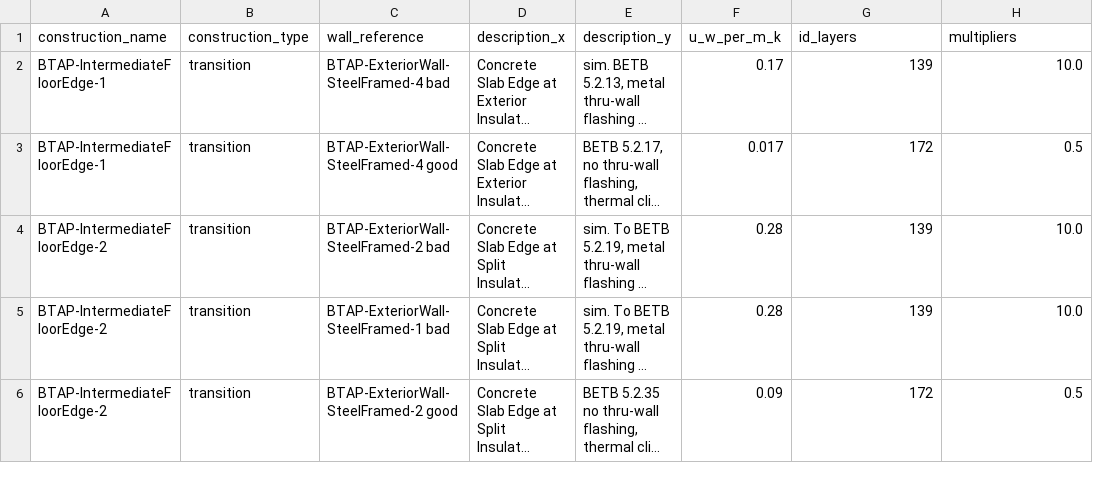
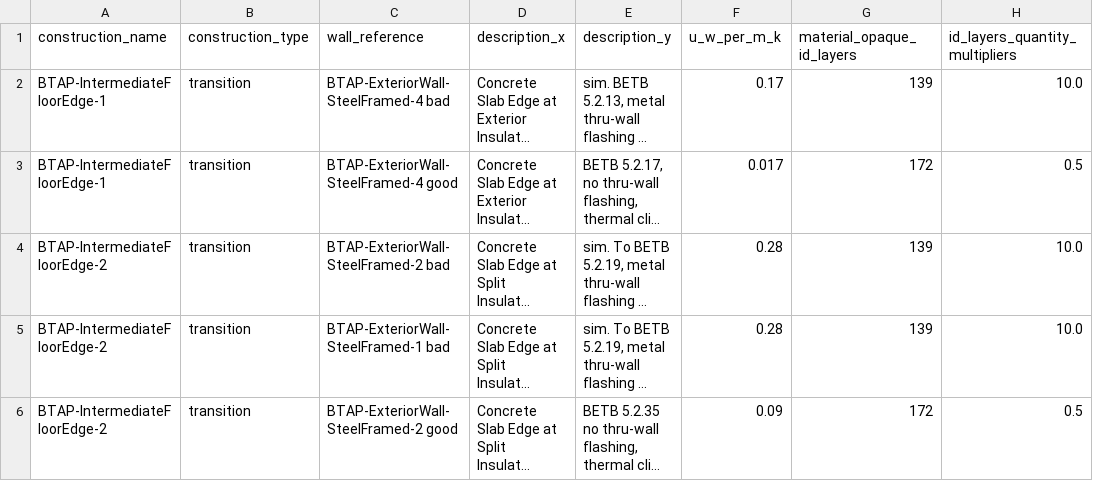
Before and after one commit to canmet-energy/tbd_data_conversion, a CSV file: data.csv, drawn as a sheet; only a part is shown; long unchanged cells end in …; the diff names each change by its address in the sheet, - before the commit and + after, or states it on an @@ line.

Commit message:
forgot to update data

```diff
--- a/data.csv
+++ b/data.csv
-G1: id_layers
+G1: material_opaque_id_layers
-H1: multipliers
+H1: id_layers_quantity_multipliers
```
